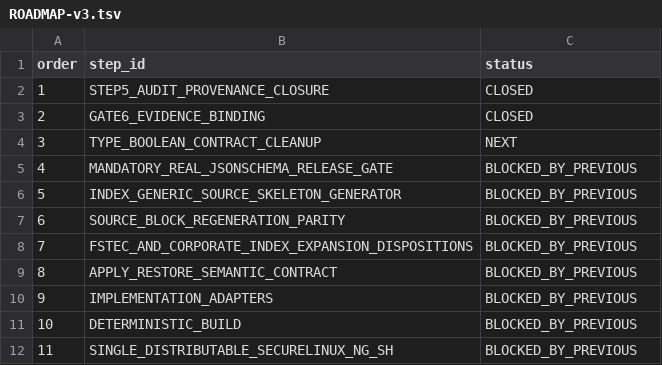
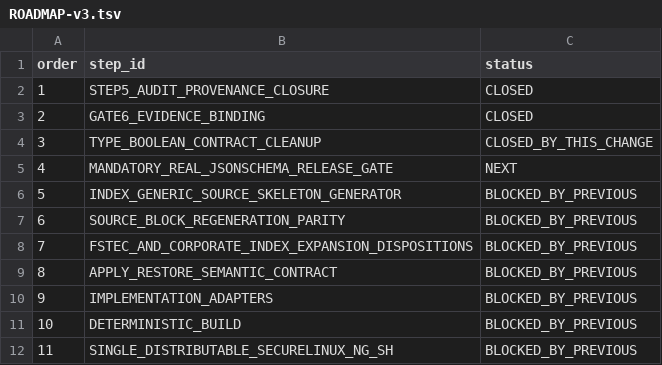
Before and after one commit to rasav65/SecureLinux-Policy, a TSV file: docs/ROADMAP-v3.tsv, drawn as a sheet.

Commit message:
fix: close type boolean observation contract

```diff
--- a/docs/ROADMAP-v3.tsv
+++ b/docs/ROADMAP-v3.tsv
@@ -3,4 +3,4 @@ order	step_id	status
 2	GATE6_EVIDENCE_BINDING	CLOSED
-3	TYPE_BOOLEAN_CONTRACT_CLEANUP	NEXT
-4	MANDATORY_REAL_JSONSCHEMA_RELEASE_GATE	BLOCKED_BY_PREVIOUS
+3	TYPE_BOOLEAN_CONTRACT_CLEANUP	CLOSED_BY_THIS_CHANGE
+4	MANDATORY_REAL_JSONSCHEMA_RELEASE_GATE	NEXT
 5	INDEX_GENERIC_SOURCE_SKELETON_GENERATOR	BLOCKED_BY_PREVIOUS
```
Also changed, not shown: 19 other files.
